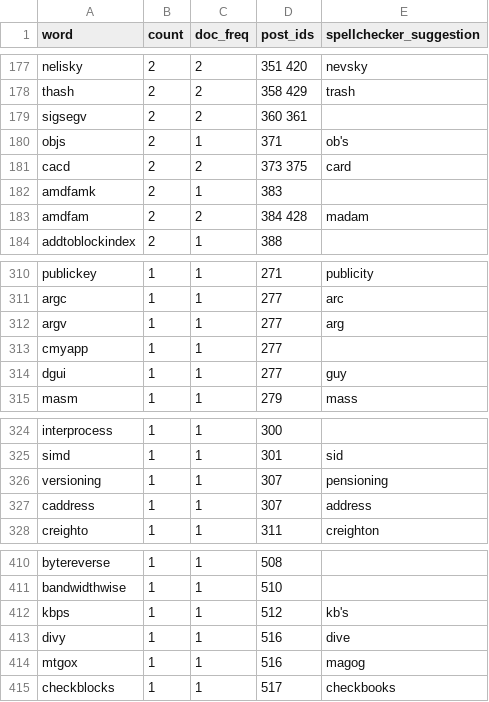
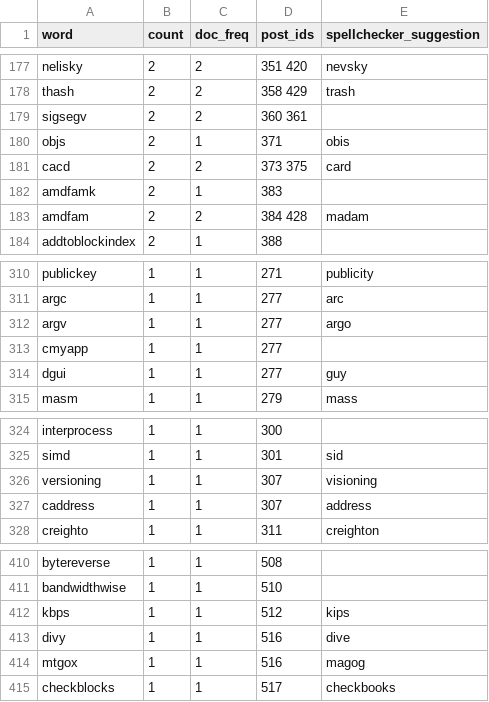
Before and after one commit to AppleLamps/satoshi_posts, a CSV file: analysis/data/agg/unknown_words.csv, drawn as a sheet; only a part is shown, gaps mark what is left out; the diff covers the shown part only.

```diff
--- a/analysis/data/agg/unknown_words.csv
+++ b/analysis/data/agg/unknown_words.csv
@@ -179,3 +179,3 @@ thash,2,2,358 429,trash
 sigsegv,2,2,360 361,
-objs,2,1,371,ob's
+objs,2,1,371,obis
 cacd,2,2,373 375,card
@@ -311,3 +311,3 @@ publickey,1,1,271,publicity
 argc,1,1,277,arc
-argv,1,1,277,arg
+argv,1,1,277,argo
 cmyapp,1,1,277,
@@ -325,3 +325,3 @@ interprocess,1,1,300,
 simd,1,1,301,sid
-versioning,1,1,307,pensioning
+versioning,1,1,307,visioning
 caddress,1,1,307,address
@@ -411,3 +411,3 @@ bytereverse,1,1,508,
 bandwidthwise,1,1,510,
-kbps,1,1,512,kb's
+kbps,1,1,512,kips
 divy,1,1,516,dive
```
Also changed, not shown: 5 edited cells elsewhere in this file, analysis/data/agg/compare_period_canonical.csv, analysis/data/agg/control_population.csv, 25 other files.
